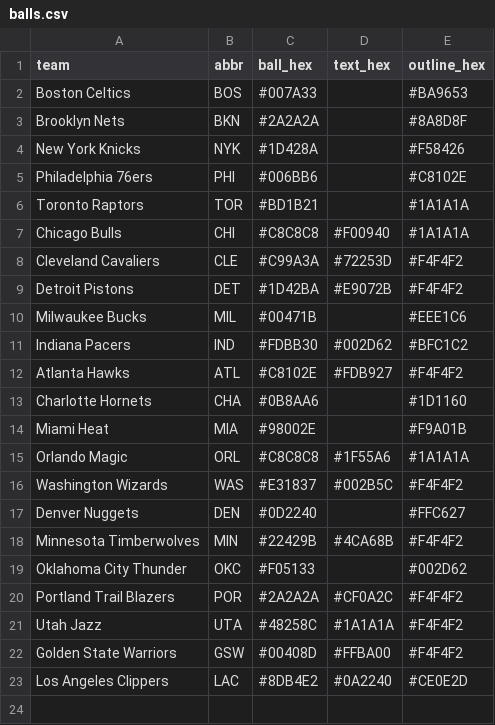
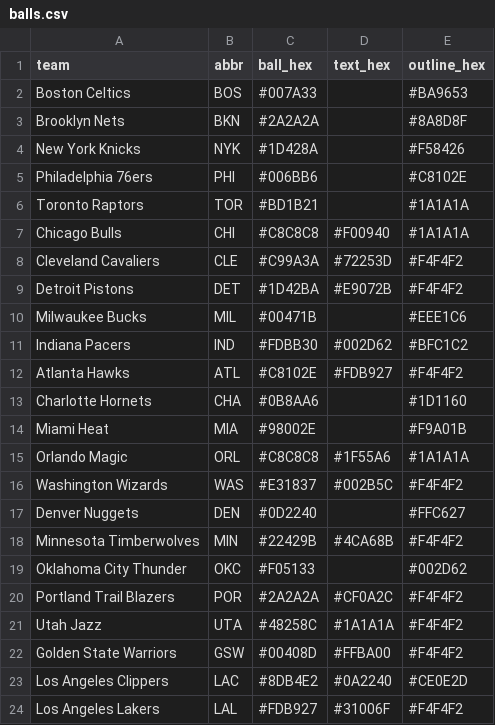
Before and after one commit to nodedesignagency/bluffs, a CSV file: balls.csv, drawn as a sheet; the diff names each change by its address in the sheet, - before the commit and + after, or states it on an @@ line.

```diff
--- a/balls.csv
+++ b/balls.csv
+row 24: Los Angeles Lakers | LAL | #FDB927 | #31006F | #F4F4F2
```
